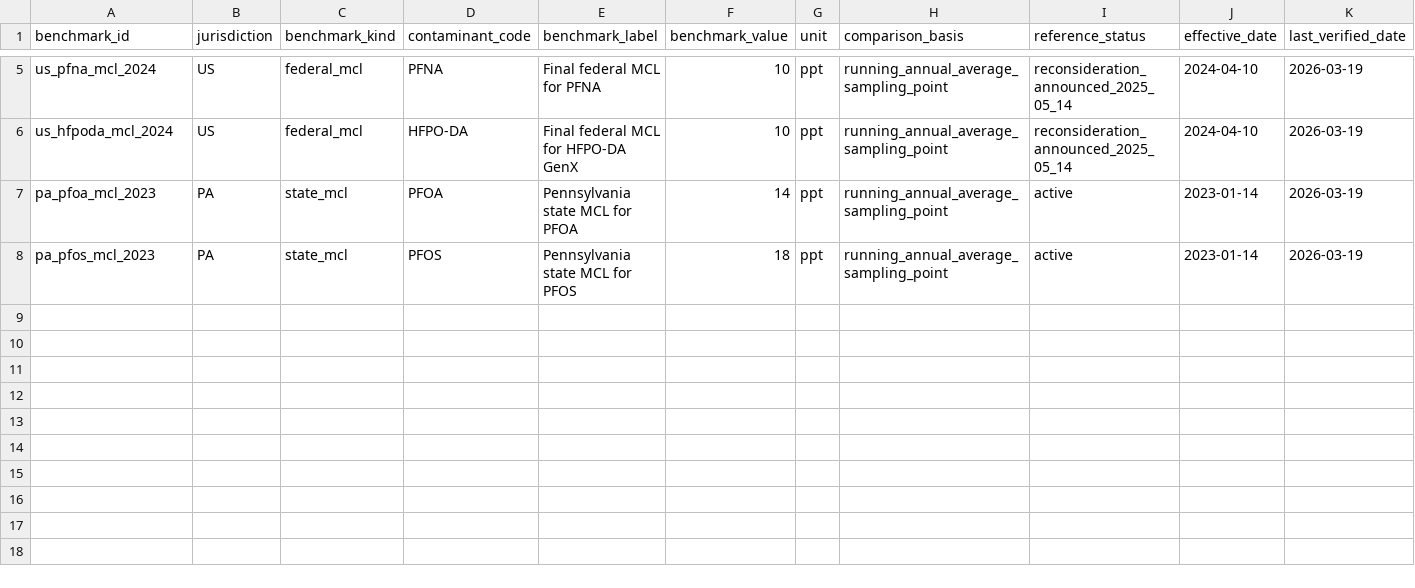
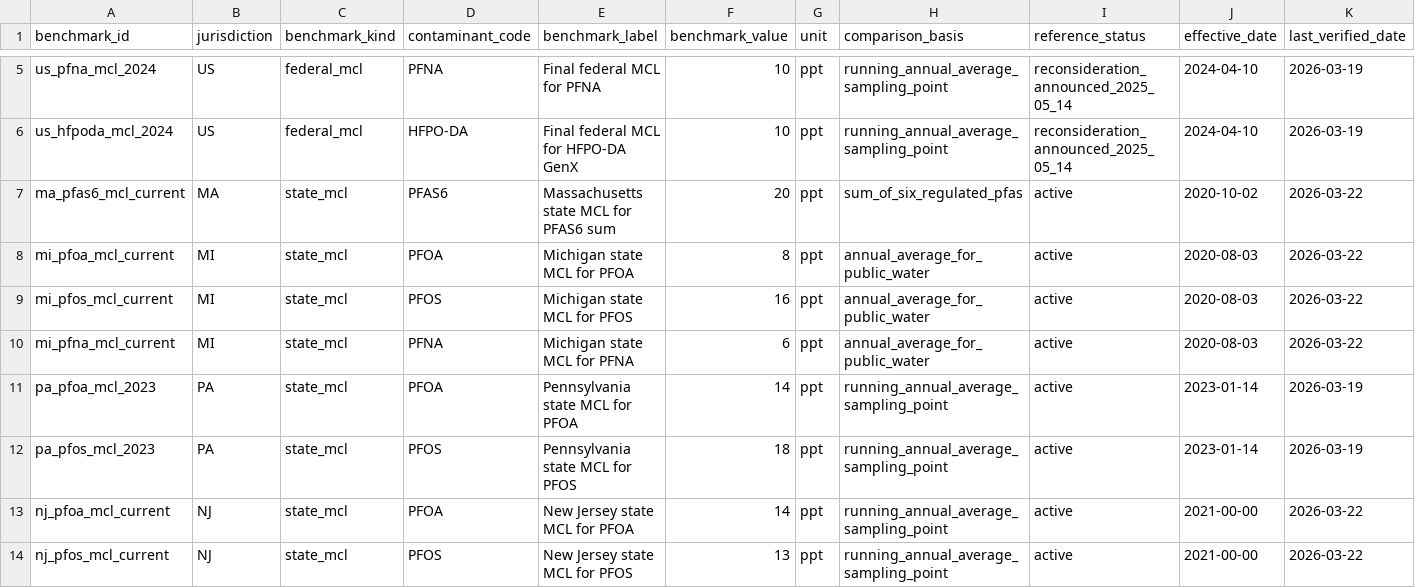
Before and after one commit to ichbinhyeok/pfas, a CSV file: data/normalized/benchmarks/benchmarks.csv, drawn as a sheet; only a part is shown, gaps mark what is left out; rows hold the shown columns only; the diff names each change by its address in the sheet, - before the commit and + after, or states it on an @@ line.

```diff
--- a/data/normalized/benchmarks/benchmarks.csv
+++ b/data/normalized/benchmarks/benchmarks.csv
+row 7: ma_pfas6_mcl_current | MA | state_mcl | PFAS6 | Massachusetts state MCL for PFAS6 sum | 20 | ppt | sum_of_six_regulated_pfas | active | 2020-10-02 | 2026-03-22
+row 8: mi_pfoa_mcl_current | MI | state_mcl | PFOA | Michigan state MCL for PFOA | 8 | ppt | annual_average_for_public_water | active | 2020-08-03 | 2026-03-22
+row 9: mi_pfos_mcl_current | MI | state_mcl | PFOS | Michigan state MCL for PFOS | 16 | ppt | annual_average_for_public_water | active | 2020-08-03 | 2026-03-22
+row 10: mi_pfna_mcl_current | MI | state_mcl | PFNA | Michigan state MCL for PFNA | 6 | ppt | annual_average_for_public_water | active | 2020-08-03 | 2026-03-22
+row 13: nj_pfoa_mcl_current | NJ | state_mcl | PFOA | New Jersey state MCL for PFOA | 14 | ppt | running_annual_average_sampling_point | active | 2021-00-00 | 2026-03-22
+row 14: nj_pfos_mcl_current | NJ | state_mcl | PFOS | New Jersey state MCL for PFOS | 13 | ppt | running_annual_average_sampling_point | active | 2021-00-00 | 2026-03-22
```
Also changed, not shown: data/normalized/public_water_systems/public_water_systems.csv, data/normalized/utility_observations/utility_observations.csv, 37 other files.
